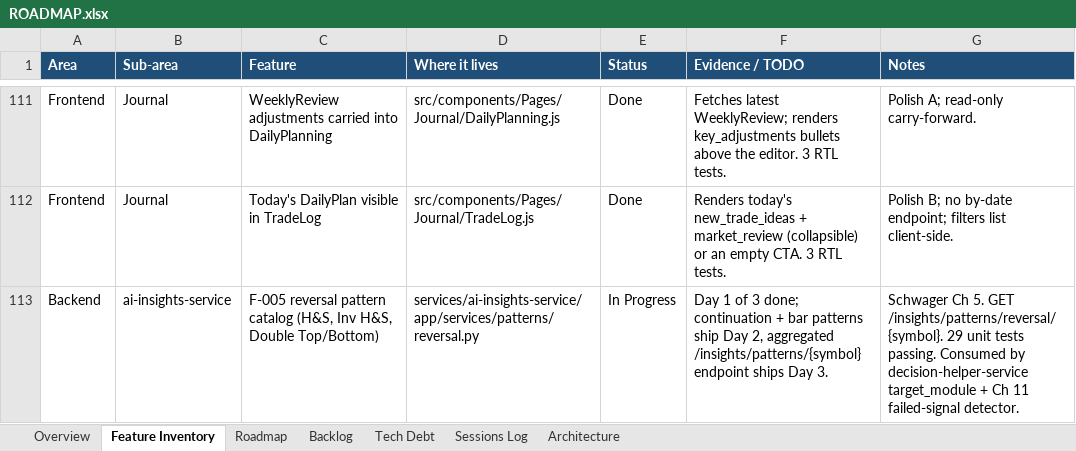
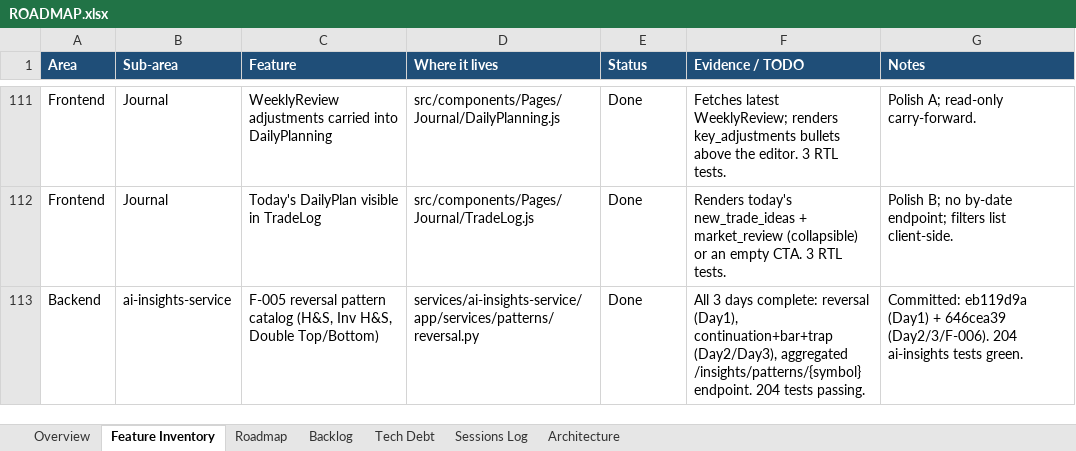
Before and after one commit to Tuanph1970/all_projects, an Excel workbook: stockpredict/ROADMAP.xlsx, sheet Feature Inventory, drawn as a sheet; only a part is shown, gaps mark what is left out; values as stored, in another font and other column widths than the file's, no borders; conditional formats not drawn; the diff names each change by its address in the sheet, - before the commit and + after, or states it on an @@ line.

```diff
--- a/stockpredict/ROADMAP.xlsx (sheet Feature Inventory)
+++ b/stockpredict/ROADMAP.xlsx (sheet Feature Inventory)
-E113 (Status): In Progress
+E113 (Status): Done
-F113 (Evidence / TODO): Day 1 of 3 done; continuation + bar patterns ship Day 2, aggregated /insights/patterns/{symbol} endpoint ships Day 3.
+F113 (Evidence / TODO): All 3 days complete: reversal (Day1), continuation+bar+trap (Day2/Day3), aggregated /insights/patterns/{symbol} endpoint. 204 tests passing.
-G113 (Notes): Schwager Ch 5. GET /insights/patterns/reversal/{symbol}. 29 unit tests passing. Consumed by decision-helper-service target_module + Ch 11 failed-signal detector.
+G113 (Notes): Committed: eb119d9a (Day1) + 646cea39 (Day2/3/F-006). 204 ai-insights tests green.
```
Also changed, not shown: sheet Sessions Log, 7 other files.
